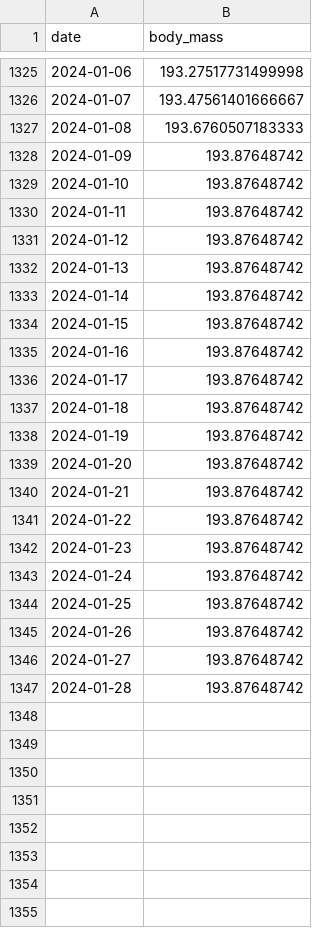
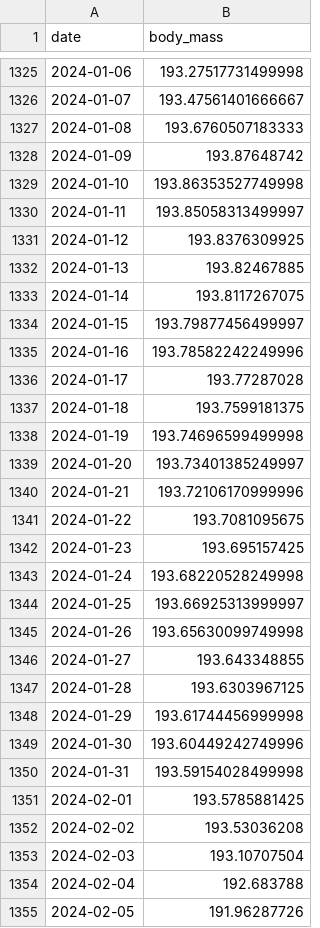
Before and after one commit to joel-becker/life-dashboard, a CSV file: data/weight_data.csv, drawn as a sheet; only a part is shown, gaps mark what is left out; the diff covers the shown part only.

```diff
--- a/data/weight_data.csv
+++ b/data/weight_data.csv
@@ -1328,20 +1328,28 @@ date,body_mass
 2024-01-09,193.87648742
-2024-01-10,193.87648742
-2024-01-11,193.87648742
-2024-01-12,193.87648742
-2024-01-13,193.87648742
-2024-01-14,193.87648742
-2024-01-15,193.87648742
-2024-01-16,193.87648742
-2024-01-17,193.87648742
-2024-01-18,193.87648742
-2024-01-19,193.87648742
-2024-01-20,193.87648742
-2024-01-21,193.87648742
-2024-01-22,193.87648742
-2024-01-23,193.87648742
-2024-01-24,193.87648742
-2024-01-25,193.87648742
-2024-01-26,193.87648742
-2024-01-27,193.87648742
-2024-01-28,193.87648742
+2024-01-10,193.86353527749998
+2024-01-11,193.85058313499997
+2024-01-12,193.8376309925
+2024-01-13,193.82467885
+2024-01-14,193.8117267075
+2024-01-15,193.79877456499997
+2024-01-16,193.78582242249996
+2024-01-17,193.77287028
+2024-01-18,193.7599181375
+2024-01-19,193.74696599499998
+2024-01-20,193.73401385249997
+2024-01-21,193.72106170999996
+2024-01-22,193.7081095675
+2024-01-23,193.695157425
+2024-01-24,193.68220528249998
+2024-01-25,193.66925313999997
+2024-01-26,193.65630099749998
+2024-01-27,193.643348855
+2024-01-28,193.6303967125
+2024-01-29,193.61744456999998
+2024-01-30,193.60449242749996
+2024-01-31,193.59154028499998
+2024-02-01,193.5785881425
+2024-02-02,193.53036208
+2024-02-03,193.10707504
+2024-02-04,192.683788
+2024-02-05,191.96287726
```
Also changed, not shown: 6 added rows elsewhere in this file, data/non_weightlifting_exercise_data.csv, data/volume_data.csv, 4 other files.
